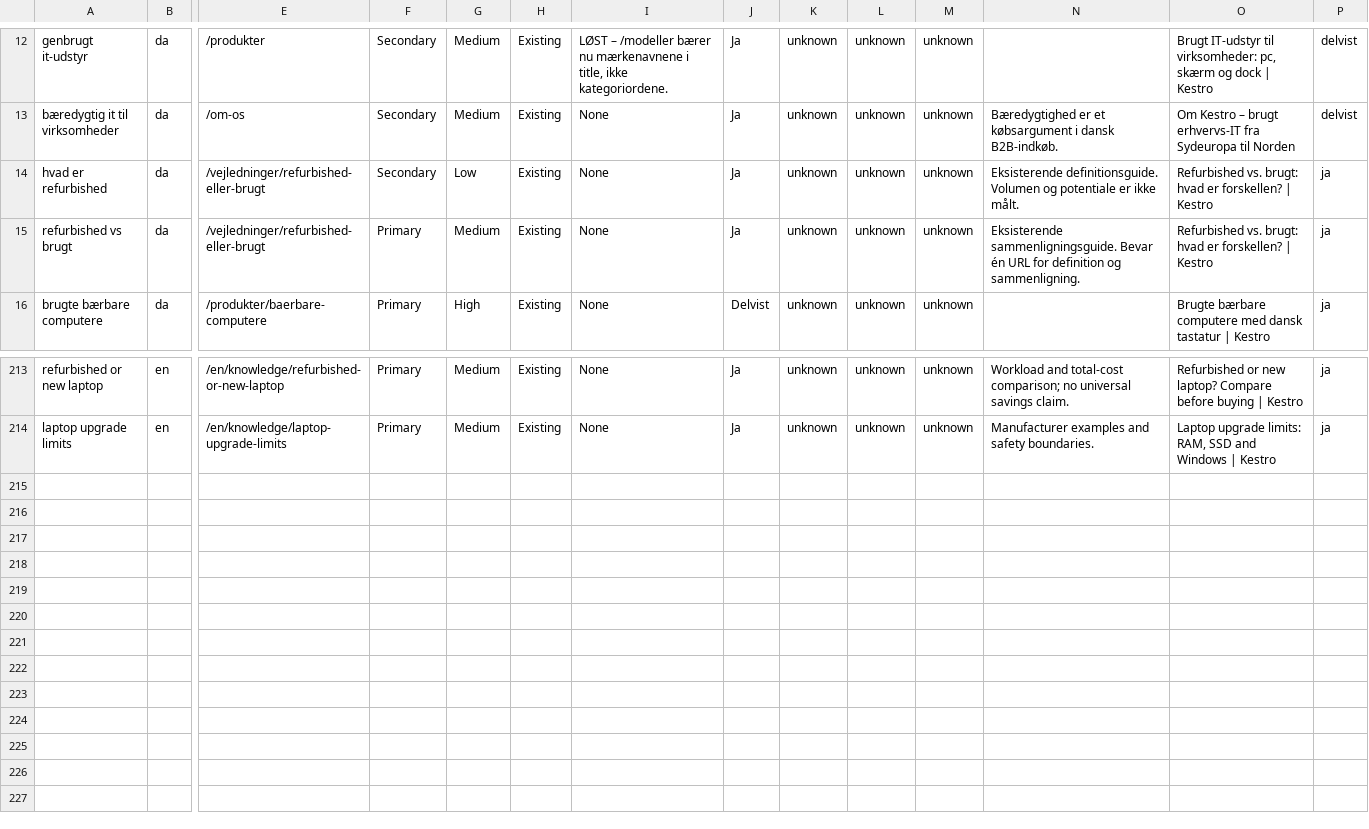
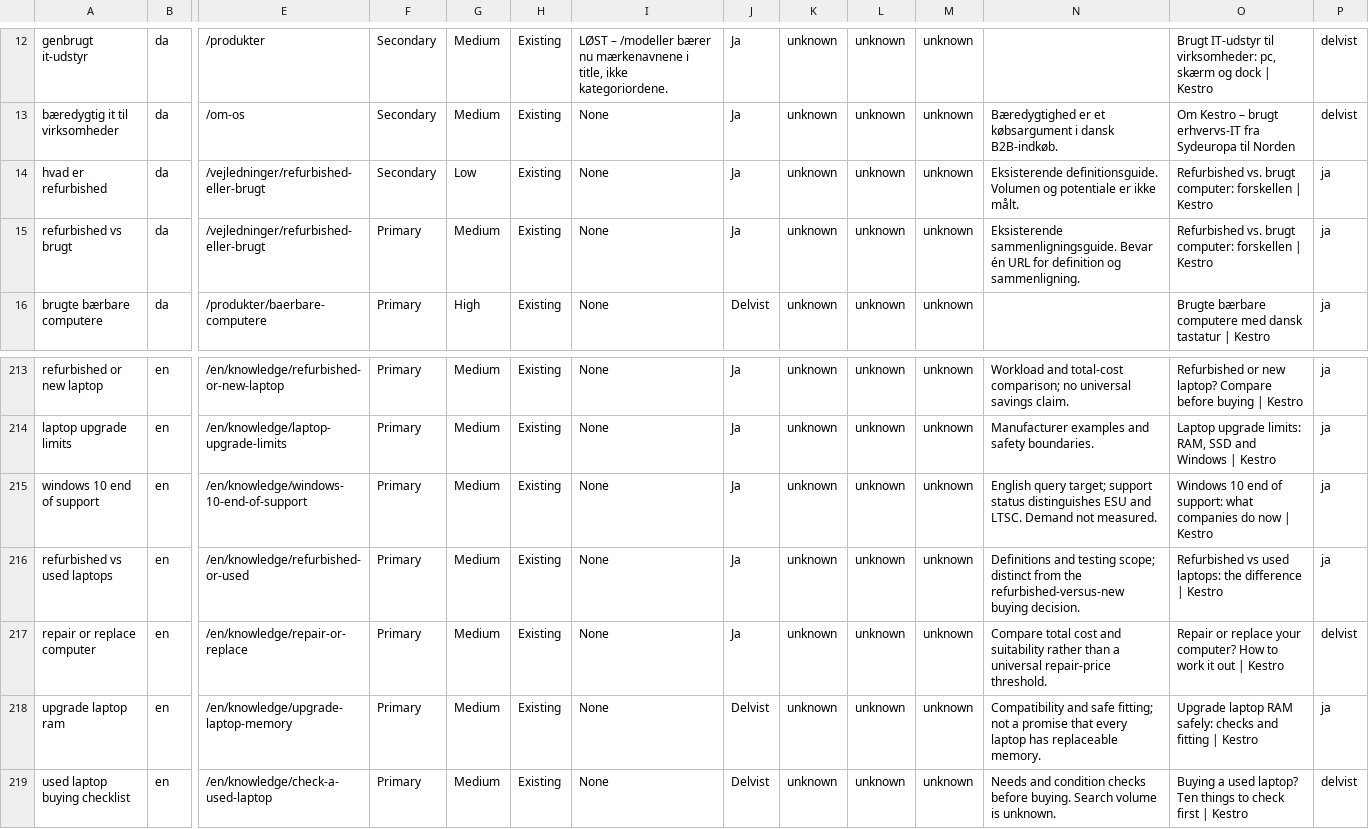
Before and after one commit to alirezadk2016/kestro, a CSV file: docs/seo-keyword-map.csv, drawn as a sheet; only a part is shown, gaps mark what is left out; rows hold the shown columns only; the diff names each change by its address in the sheet, - before the commit and + after, or states it on an @@ line.

Commit message:
Improve Danish and English article search metadata
Use actual article artwork in structured and social metadata, add localized hub reading lists, complete English search targets, and correct source-backed erasure guidance. Verify all 22 language variants and the complete site.

```diff
--- a/docs/seo-keyword-map.csv
+++ b/docs/seo-keyword-map.csv
-O14:O15: Refurbished vs. brugt: hvad er forskellen? | Kestro
+O14:O15: Refurbished vs. brugt computer: forskellen | Kestro
+row 215: windows 10 end of support | en | /en/knowledge/windows-10-end-of-support | Primary | Medium | Existing | None | Ja | unknown | unknown | unknown | English query target; support status distinguishes ESU and LTSC. Demand not measured. | Windows 10 end of support: what companies do now | Kestro | ja
+row 216: refurbished vs used laptops | en | /en/knowledge/refurbished-or-used | Primary | Medium | Existing | None | Ja | unknown | unknown | unknown | Definitions and testing scope; distinct from the refurbished-versus-new buying decision. | Refurbished vs used laptops: the difference | Kestro | ja
+row 217: repair or replace computer | en | /en/knowledge/repair-or-replace | Primary | Medium | Existing | None | Ja | unknown | unknown | unknown | Compare total cost and suitability rather than a universal repair-price threshold. | Repair or replace your computer? How to work it out | Kestro | delvist
+row 218: upgrade laptop ram | en | /en/knowledge/upgrade-laptop-memory | Primary | Medium | Existing | None | Delvist | unknown | unknown | unknown | Compatibility and safe fitting; not a promise that every laptop has replaceable memory. | Upgrade laptop RAM safely: checks and fitting | Kestro | ja
+row 219: used laptop buying checklist | en | /en/knowledge/check-a-used-laptop | Primary | Medium | Existing | None | Delvist | unknown | unknown | unknown | Needs and condition checks before buying. Search volume is unknown. | Buying a used laptop? Ten things to check first | Kestro | delvist
```
Also changed, not shown: docs/seo-pillar-cluster.csv, 9 other files.
